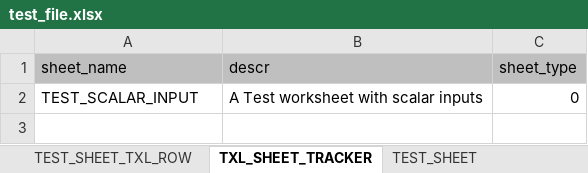
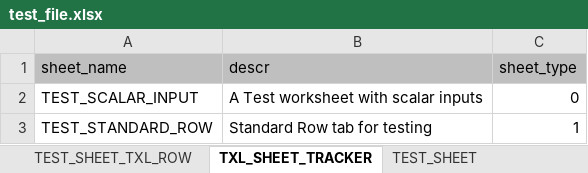
Before and after one commit to C-Canchola/texel, an Excel workbook: test_file.xlsx, sheet TXL_SHEET_TRACKER, drawn as a sheet; values as stored, in another font and other column widths than the file's, no borders; the diff names each change by its address in the sheet, - before the commit and + after, or states it on an @@ line.

Commit message:
Name manager now handles adding, renaming, and swapping of named ranges

```diff
--- a/test_file.xlsx (sheet TXL_SHEET_TRACKER)
+++ b/test_file.xlsx (sheet TXL_SHEET_TRACKER)
+row 3: TEST_STANDARD_ROW | Standard Row tab for testing | 1
```
Also changed, not shown: 3 other files.
